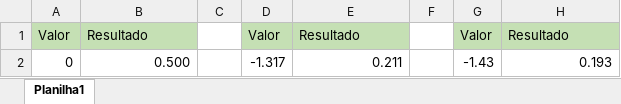
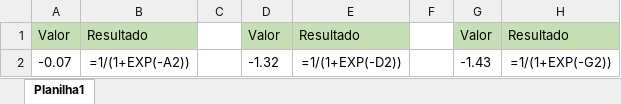
Before and after one commit to oscarlmjr/Redes_Neurais_Artificiais_em_Python, an Excel workbook: Section_3__Redes_neurais_multicamada/22__Ativacao_camada_oculta_I/Sigmoide.xlsx, sheet Planilha1, drawn as a sheet; values as stored, in another font and other column widths than the file's, no borders; formulas without a stored value are shown as written; removed rows and columns are numbered as before the commit, all else as after; the diff names each change by its address in the sheet, - before the commit and + after, or states it on an @@ line.

```diff
--- a/Section_3__Redes_neurais_multicamada/22__Ativacao_camada_oculta_I/Sigmoide.xlsx (sheet Planilha1)
+++ b/Section_3__Redes_neurais_multicamada/22__Ativacao_camada_oculta_I/Sigmoide.xlsx (sheet Planilha1)
-row 2: 0 | 0.500 |  | -1.317 | 0.211 |  | -1.43 | 0.193
+row 2: -0.07 | =1/(1+EXP(-A2)) |  | -1.32 | =1/(1+EXP(-D2)) |  | -1.43 | =1/(1+EXP(-G2))
```
Also changed, not shown: 20 other files.
